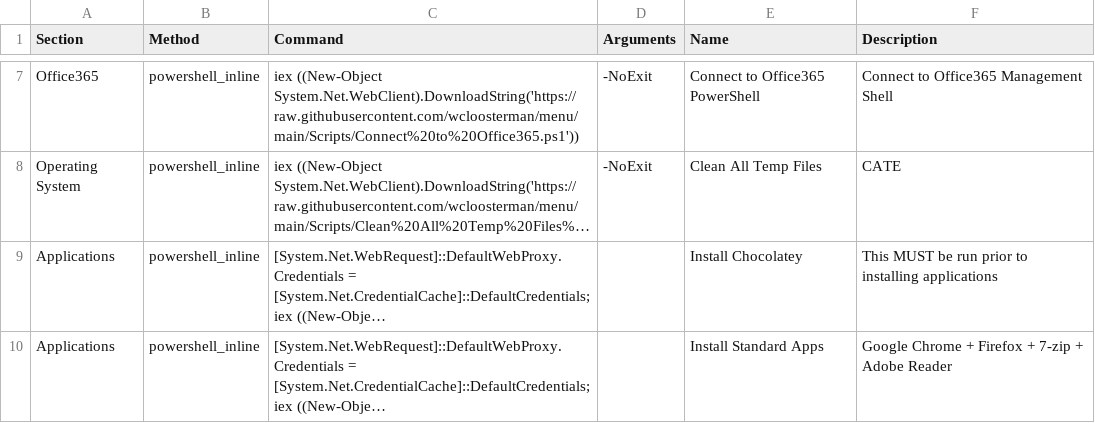
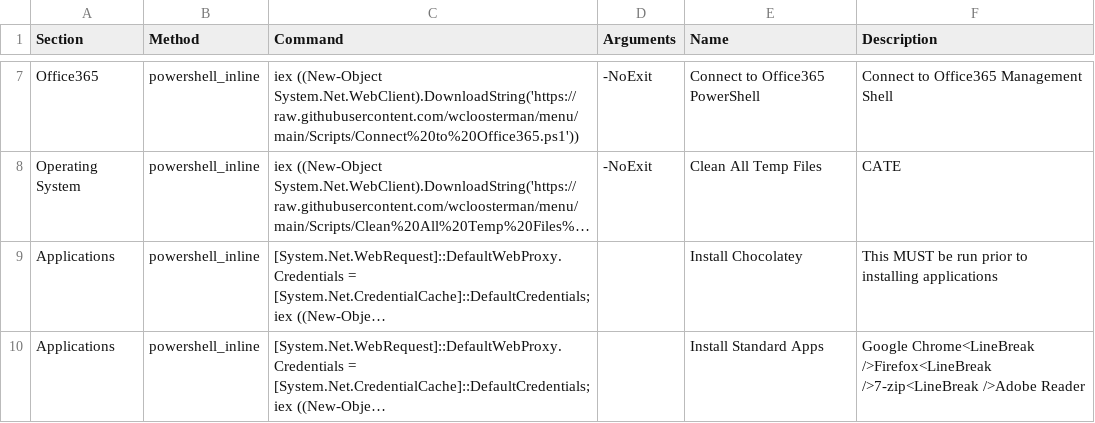
Before and after one commit to wcloosterman/menu, a CSV file: menu_items.csv, drawn as a sheet; only a part is shown, gaps mark what is left out; long unchanged cells end in …; the diff names each change by its address in the sheet, - before the commit and + after, or states it on an @@ line.

Commit message:
Update menu_items.csv

```diff
--- a/menu_items.csv
+++ b/menu_items.csv
-F10 (Description): Google Chrome + Firefox + 7-zip + Adobe Reader
+F10 (Description): Google Chrome<LineBreak />Firefox<LineBreak />7-zip<LineBreak />Adobe Reader
```
